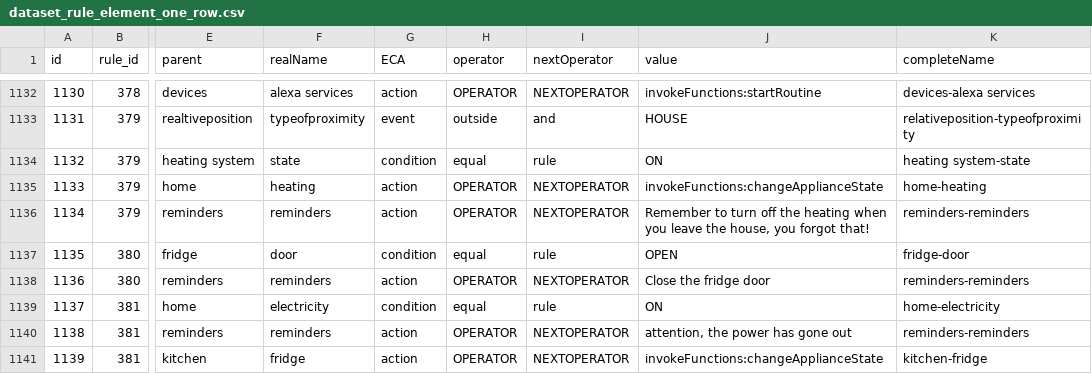
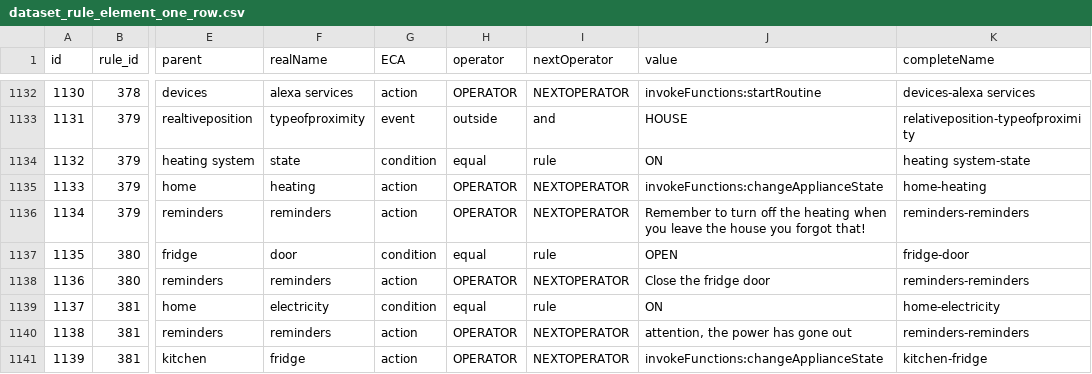
Before and after one commit to andrematt/trigger_action_rules, a CSV file: dataset_rule_element_one_row.csv, drawn as a sheet; only a part is shown, gaps mark what is left out; the diff covers the shown part only; the diff names each change by its address in the sheet, - before the commit and + after, or states it on an @@ line.

```diff
--- a/dataset_rule_element_one_row.csv
+++ b/dataset_rule_element_one_row.csv
-J1136 (value): …leave the house, you forgot…
+J1136 (value): …leave the house you forgot…
```
Also changed, not shown: 11 edited cells elsewhere in this file.
